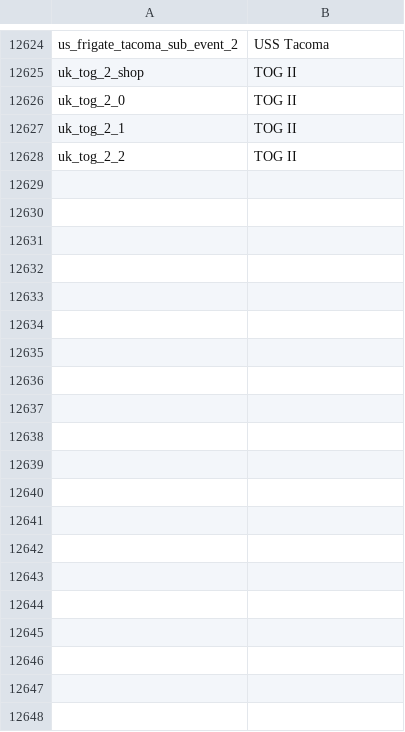
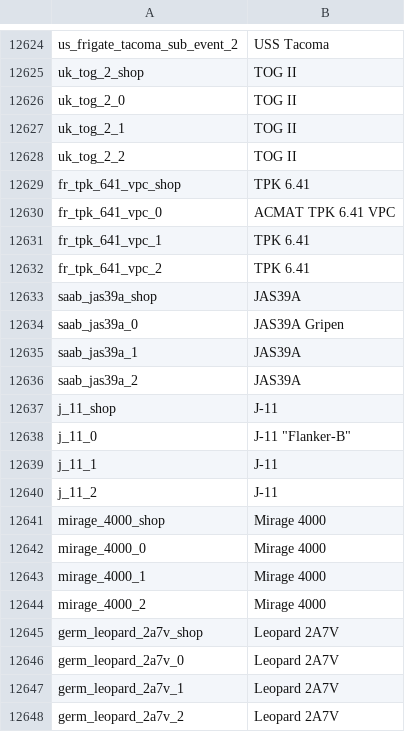
Before and after one commit to jaek898/wt-localization, a CSV file: Dechinafied/units.csv, drawn as a sheet; only a part is shown, gaps mark what is left out; the diff covers the shown part only; the diff names each change by its address in the sheet, - before the commit and + after, or states it on an @@ line.

```diff
--- a/Dechinafied/units.csv
+++ b/Dechinafied/units.csv
+row 12629: fr_tpk_641_vpc_shop | TPK 6.41
+row 12630: fr_tpk_641_vpc_0 | ACMAT TPK 6.41 VPC
+row 12631: fr_tpk_641_vpc_1 | TPK 6.41
+row 12632: fr_tpk_641_vpc_2 | TPK 6.41
+row 12633: saab_jas39a_shop | JAS39A
+row 12634: saab_jas39a_0 | JAS39A Gripen
+row 12635: saab_jas39a_1 | JAS39A
+row 12636: saab_jas39a_2 | JAS39A
+row 12637: j_11_shop | J-11
+row 12638: j_11_0 | J-11 "Flanker-B"
+row 12639: j_11_1 | J-11
+row 12640: j_11_2 | J-11
+row 12641: mirage_4000_shop | Mirage 4000
+row 12642: mirage_4000_0 | Mirage 4000
+row 12643: mirage_4000_1 | Mirage 4000
+row 12644: mirage_4000_2 | Mirage 4000
+row 12645: germ_leopard_2a7v_shop | Leopard 2A7V
+row 12646: germ_leopard_2a7v_0 | Leopard 2A7V
+row 12647: germ_leopard_2a7v_1 | Leopard 2A7V
+row 12648: germ_leopard_2a7v_2 | Leopard 2A7V
```
Also changed, not shown: 48 added rows and 6 edited cells elsewhere in this file, New Icons/units.csv, Standard/units.csv.
